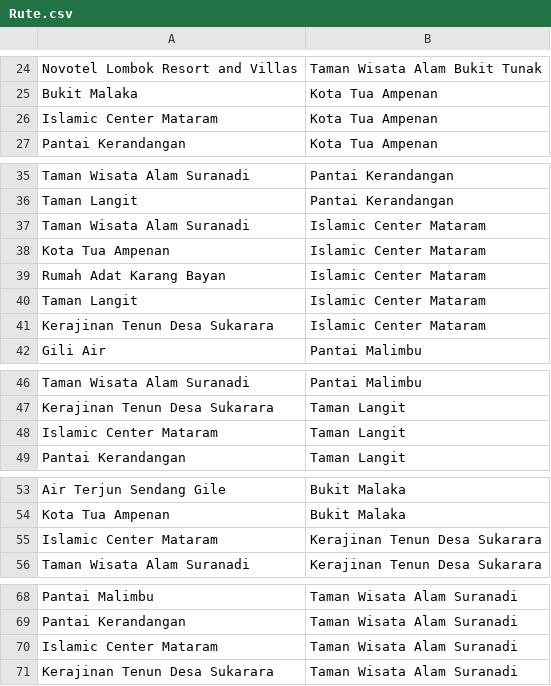
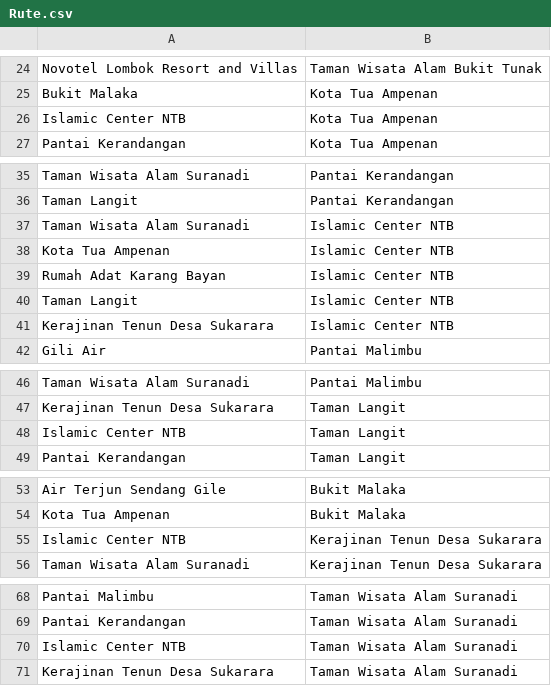
Before and after one commit to inasatira/ProjectAI, a CSV file: Rute.csv, drawn as a sheet; only a part is shown, gaps mark what is left out; the diff covers the shown part only.

Commit message:
ubah Islamic center NTB

```diff
--- a/Rute.csv
+++ b/Rute.csv
@@ -25,3 +25,3 @@ Novotel Lombok Resort and Villas,Taman Wisata Alam Bukit Tunak
 Bukit Malaka,Kota Tua Ampenan
-Islamic Center Mataram,Kota Tua Ampenan
+Islamic Center NTB,Kota Tua Ampenan
 Pantai Kerandangan,Kota Tua Ampenan
@@ -36,7 +36,7 @@ Taman Wisata Alam Suranadi,Pantai Kerandangan
 Taman Langit,Pantai Kerandangan
-Taman Wisata Alam Suranadi,Islamic Center Mataram
-Kota Tua Ampenan,Islamic Center Mataram
-Rumah Adat Karang Bayan,Islamic Center Mataram
-Taman Langit,Islamic Center Mataram
-Kerajinan Tenun Desa Sukarara,Islamic Center Mataram
+Taman Wisata Alam Suranadi,Islamic Center NTB
+Kota Tua Ampenan,Islamic Center NTB
+Rumah Adat Karang Bayan,Islamic Center NTB
+Taman Langit,Islamic Center NTB
+Kerajinan Tenun Desa Sukarara,Islamic Center NTB
 Gili Air,Pantai Malimbu
@@ -47,3 +47,3 @@ Taman Wisata Alam Suranadi,Pantai Malimbu
 Kerajinan Tenun Desa Sukarara,Taman Langit
-Islamic Center Mataram,Taman Langit
+Islamic Center NTB,Taman Langit
 Pantai Kerandangan,Taman Langit
@@ -54,3 +54,3 @@ Air Terjun Sendang Gile,Bukit Malaka
 Kota Tua Ampenan,Bukit Malaka
-Islamic Center Mataram,Kerajinan Tenun Desa Sukarara
+Islamic Center NTB,Kerajinan Tenun Desa Sukarara
 Taman Wisata Alam Suranadi,Kerajinan Tenun Desa Sukarara
@@ -69,3 +69,3 @@ Pantai Malimbu,Taman Wisata Alam Suranadi
 Pantai Kerandangan,Taman Wisata Alam Suranadi
-Islamic Center Mataram,Taman Wisata Alam Suranadi
+Islamic Center NTB,Taman Wisata Alam Suranadi
 Kerajinan Tenun Desa Sukarara,Taman Wisata Alam Suranadi
```
Also changed, not shown: 1 edited cell elsewhere in this file.
